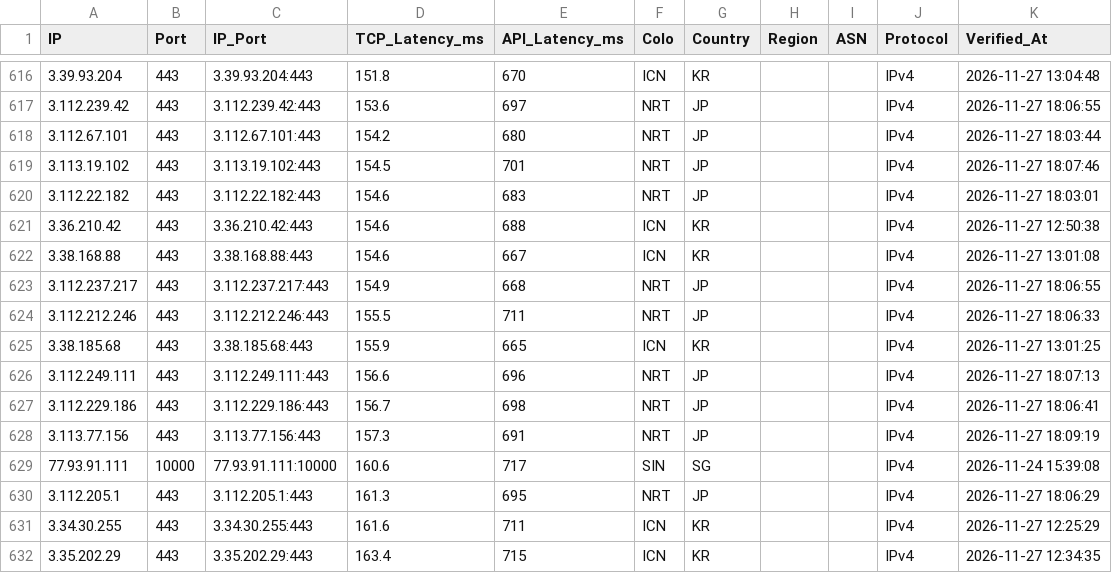
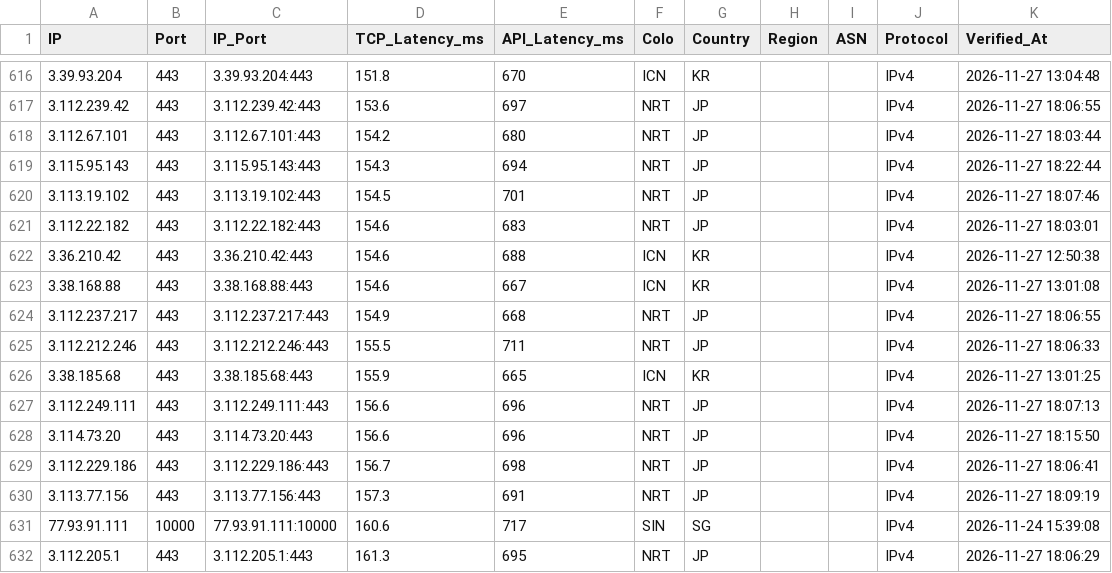
Before and after one commit to hjnzx01/ce-shi-1, a CSV file: output/cf_verified.csv, drawn as a sheet; only a part is shown, gaps mark what is left out; the shorter side is filled out with more unchanged rows; the diff names each change by its address in the sheet, - before the commit and + after, or states it on an @@ line.

```diff
--- a/output/cf_verified.csv
+++ b/output/cf_verified.csv
+row 619: 3.115.95.143 | 443 | 3.115.95.143:443 | 154.3 | 694 | NRT | JP |  |  | IPv4 | 2026-11-27 18:22:44
+row 628: 3.114.73.20 | 443 | 3.114.73.20:443 | 156.6 | 696 | NRT | JP |  |  | IPv4 | 2026-11-27 18:15:50
```
Also changed, not shown: 3 other files.
